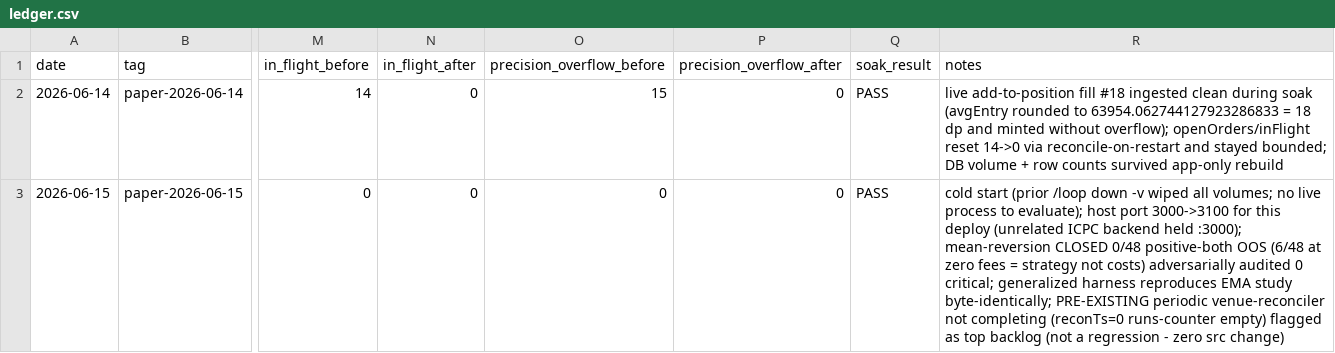
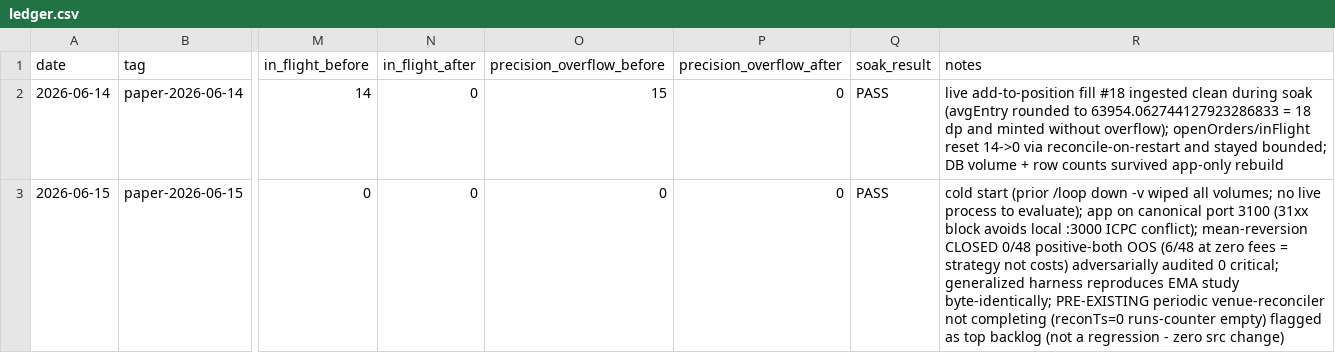
Before and after one commit to DannyTheHippo/crypto-bot, a CSV file: reports/nightly/ledger.csv, drawn as a sheet; only a part is shown, gaps mark what is left out; the diff names each change by its address in the sheet, - before the commit and + after, or states it on an @@ line.

Commit message:
chore: update server port from 3000 to 3100 across configuration files

```diff
--- a/reports/nightly/ledger.csv
+++ b/reports/nightly/ledger.csv
-R3 (notes): …to evaluate); host port 3000->3100 for this deploy (unrelated ICPC backend held :3000); mean-reversion CLOSED…
+R3 (notes): …to evaluate); app on canonical port 3100 (31xx block avoids local :3000 ICPC conflict); mean-reversion CLOSED…
```
Also changed, not shown: 12 other files.
